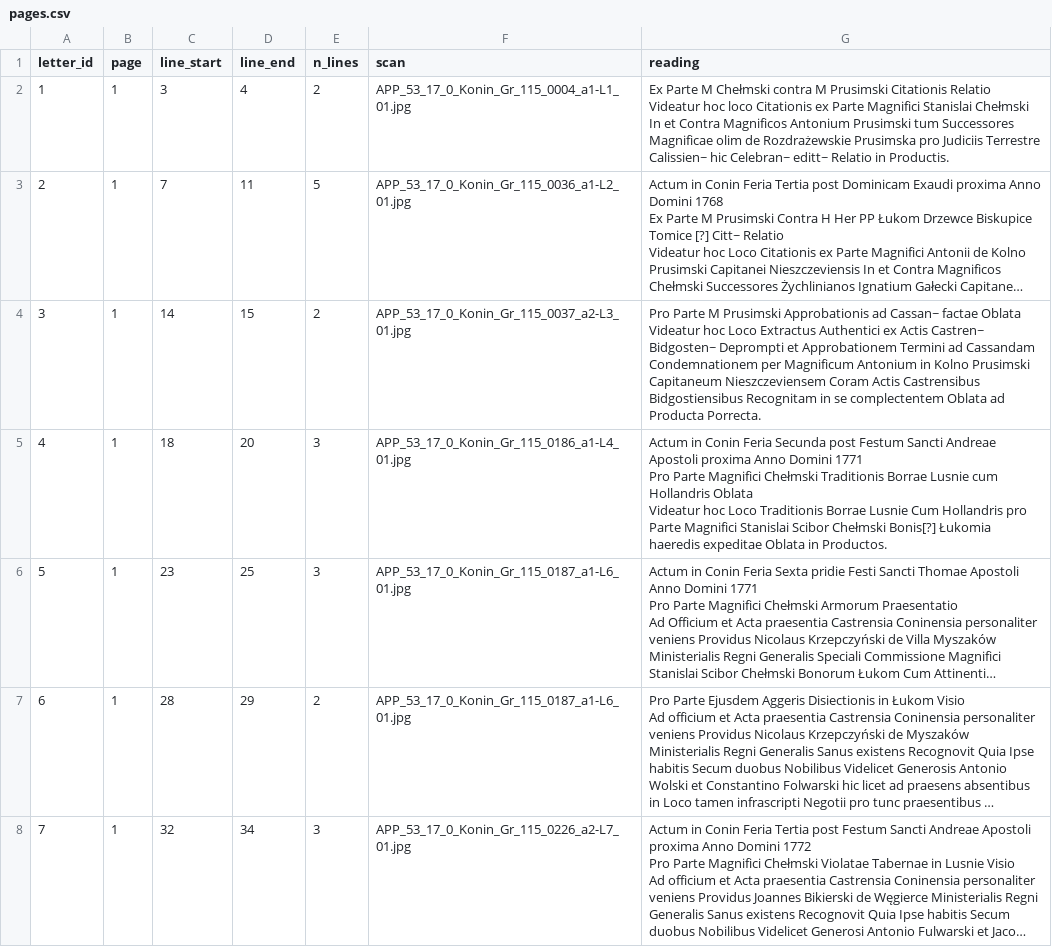
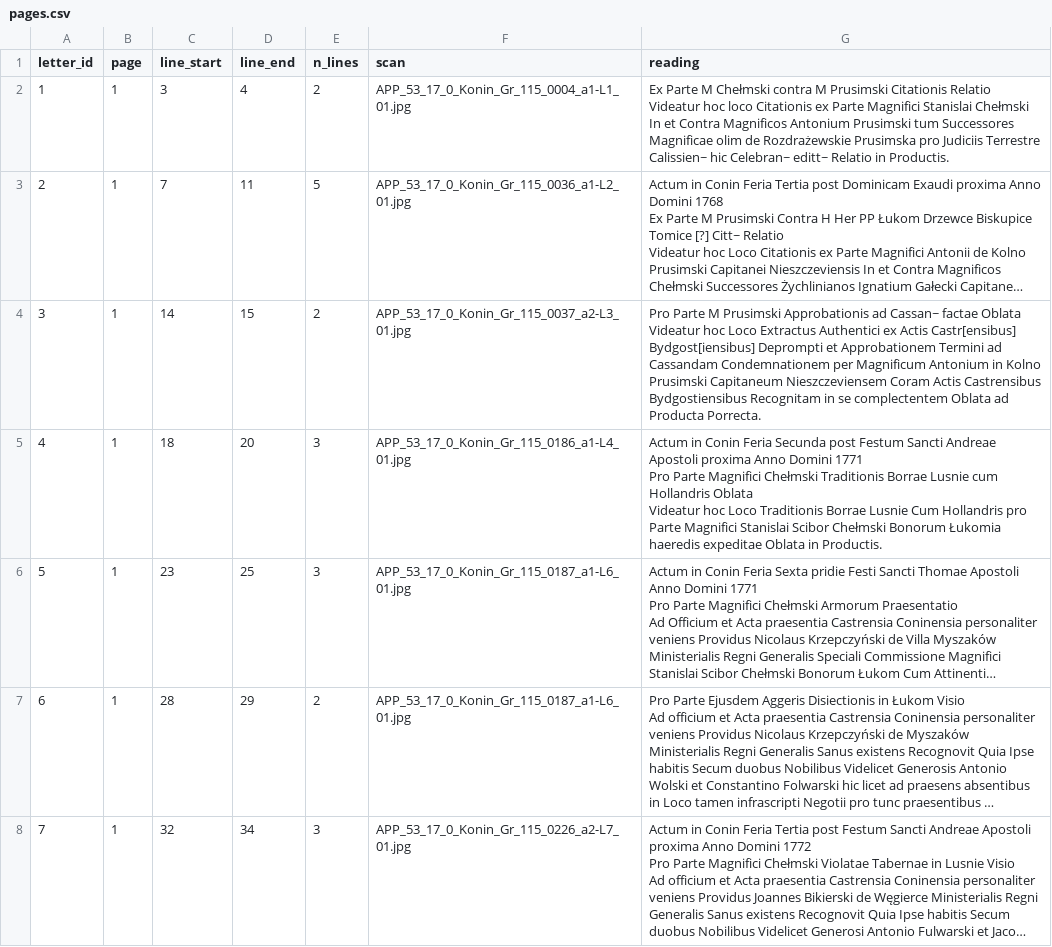
Before and after one commit to takaji10/triebenfeld-letters, a CSV file: dataset/units/app53170koningr115/pages.csv, drawn as a sheet; only a part is shown; long unchanged cells end in …; the diff covers the shown part only; the diff names each change by its address in the sheet, - before the commit and + after, or states it on an @@ line.

```diff
--- a/dataset/units/app53170koningr115/pages.csv
+++ b/dataset/units/app53170koningr115/pages.csv
-G4 (reading): …ex Actis Castren~ Bidgosten~ Deprompti et Approbationem Termini ad Cassandam Condemnationem per Magnificum Antonium in Kolno Prusimski Capitaneum Nieszczeviensem Coram Actis Castrensibus Bidgostiensibus Recognitam in…
+G4 (reading): …ex Actis Castr[ensibus] Bydgost[iensibus] Deprompti et Approbationem Termini ad Cassandam Condemnationem per Magnificum Antonium in Kolno Prusimski Capitaneum Nieszczeviensem Coram Actis Castrensibus Bydgostiensibus Recognitam in…
-G5 (reading): …Scibor Chełmski Bonis[?] Łukomia haeredis expeditae Oblata in Productos.
+G5 (reading): …Scibor Chełmski Bonorum Łukomia haeredis expeditae Oblata in Productis.
```
Also changed, not shown: 2 edited cells elsewhere in this file, dataset/units/app53170koningr115/letters.csv, units/app53170koningr115/paragraph_decisions.csv, 30 other files.
